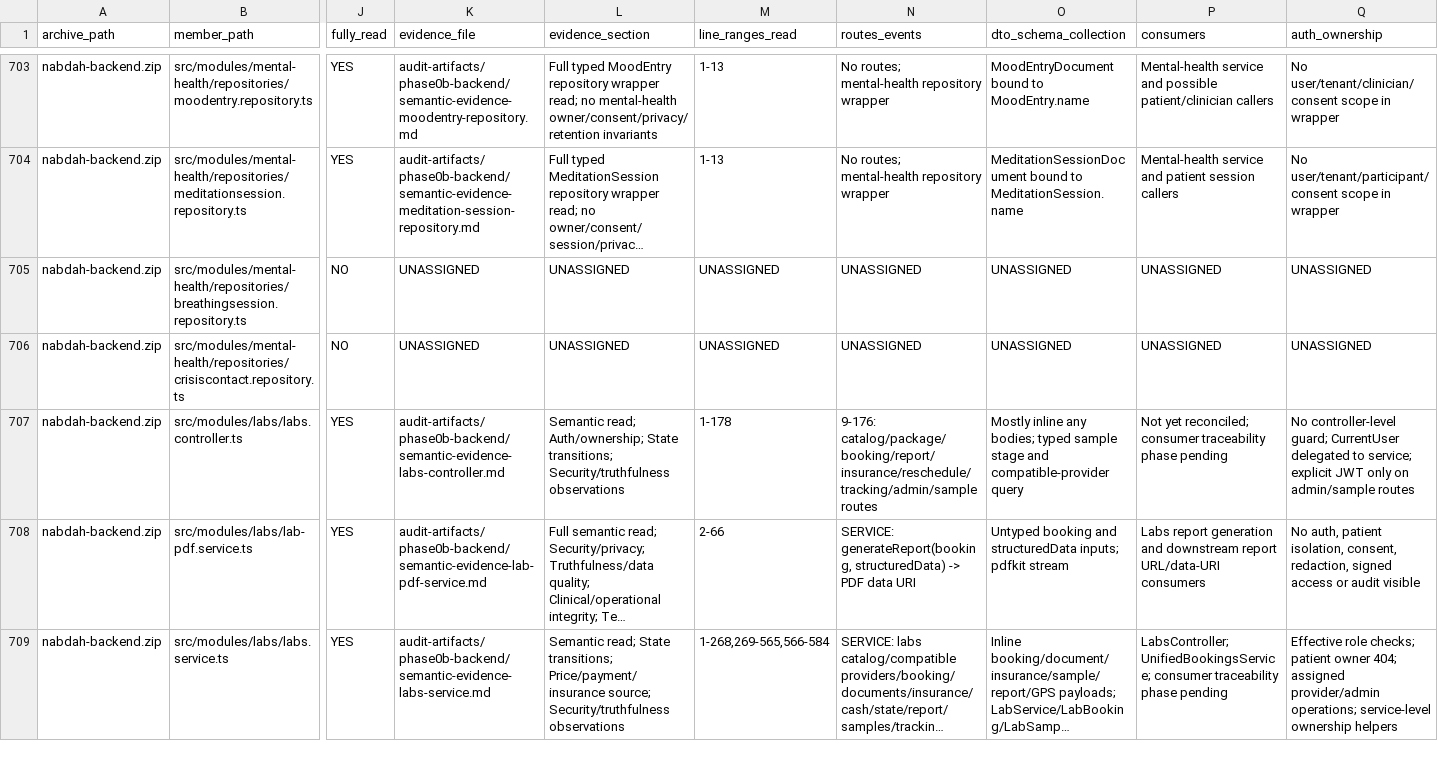
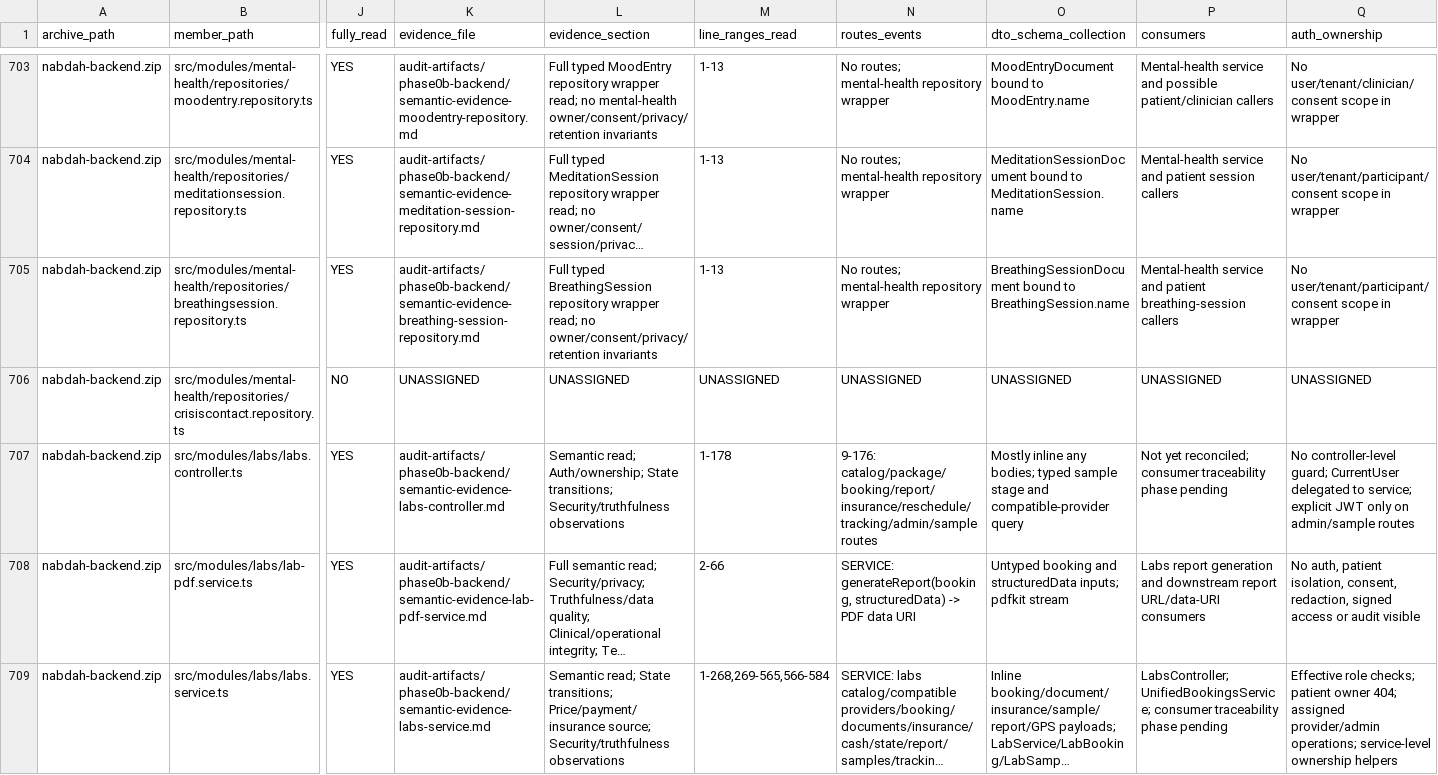
Before and after one commit to obaid08642-ops/new, a TSV file: audit-artifacts/phase0b-backend/NABD_Phase0B_Backend_Semantic_Read_Manifest_2026-08-24.tsv, drawn as a sheet; only a part is shown, gaps mark what is left out; long unchanged cells end in …; the diff covers the shown part only; the diff names each change by its address in the sheet, - before the commit and + after, or states it on an @@ line.

Commit message:
audit: document breathing session repository

```diff
--- a/audit-artifacts/phase0b-backend/NABD_Phase0B_Backend_Semantic_Read_Manifest_2026-08-24.tsv
+++ b/audit-artifacts/phase0b-backend/NABD_Phase0B_Backend_Semantic_Read_Manifest_2026-08-24.tsv
-J705 (fully_read): NO
+J705 (fully_read): YES
-K705 (evidence_file): UNASSIGNED
+K705 (evidence_file): audit-artifacts/phase0b-backend/semantic-evidence-breathing-session-repository.md
-L705 (evidence_section): UNASSIGNED
+L705 (evidence_section): Full typed BreathingSession repository wrapper read; no owner/consent/privacy/retention invariants
-M705 (line_ranges_read): UNASSIGNED
+M705 (line_ranges_read): 1-13
-N705 (routes_events): UNASSIGNED
+N705 (routes_events): No routes; mental-health repository wrapper
-O705 (dto_schema_collection): UNASSIGNED
+O705 (dto_schema_collection): BreathingSessionDocument bound to BreathingSession.name
-P705 (consumers): UNASSIGNED
+P705 (consumers): Mental-health service and patient breathing-session callers
-Q705 (auth_ownership): UNASSIGNED
+Q705 (auth_ownership): No user/tenant/participant/consent scope in wrapper
```
Also changed, not shown: 4 edited cells elsewhere in this file, 3 other files.
